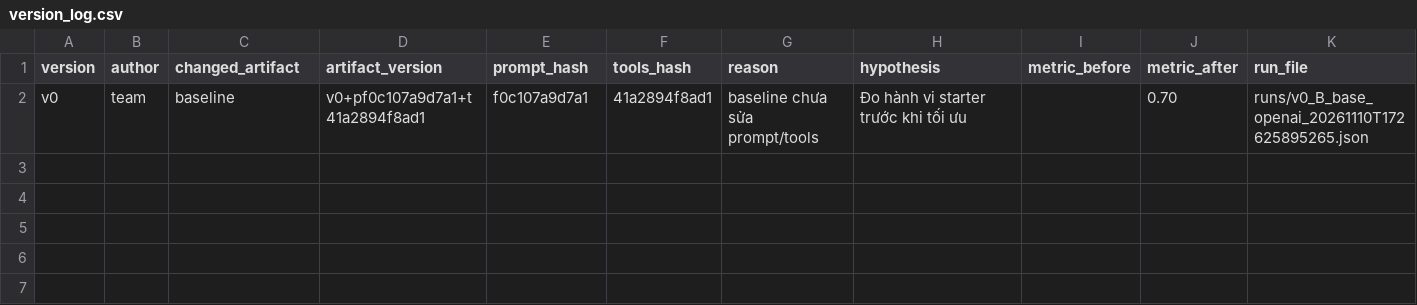
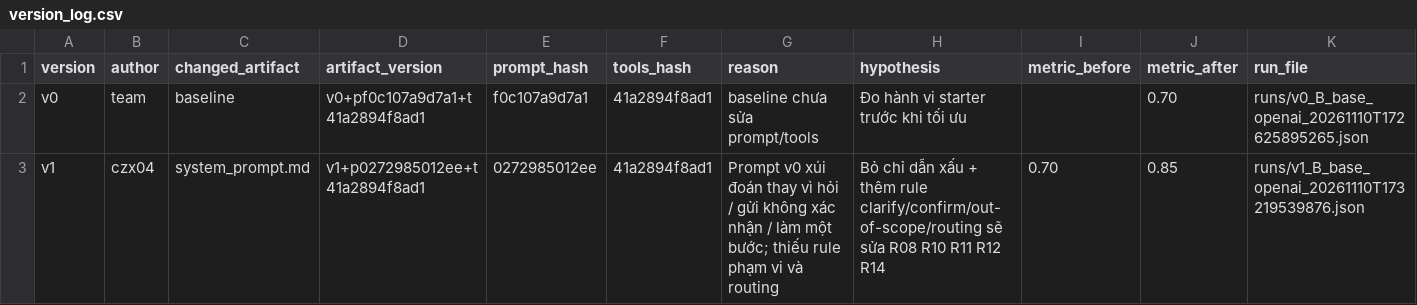
Before and after one commit to VinUni-AI20k/Day03-Prompt-Engineering-Tool-Calling-Labs-student, a CSV file: starter_v0/artifacts/version_log.csv, drawn as a sheet.

Commit message:
v1: remove bad starter instructions, add clarify/confirm/scope rules

```diff
--- a/starter_v0/artifacts/version_log.csv
+++ b/starter_v0/artifacts/version_log.csv
@@ -2 +2,2 @@ version,author,changed_artifact,artifact_version,prompt_hash,tools_hash,reason,h
 v0,team,baseline,v0+pf0c107a9d7a1+t41a2894f8ad1,f0c107a9d7a1,41a2894f8ad1,baseline chưa sửa prompt/tools,Đo hành vi starter trước khi tối ưu,,0.70,runs/v0_B_base_openai_20261110T172625895265.json
+v1,czx04,system_prompt.md,v1+p0272985012ee+t41a2894f8ad1,0272985012ee,41a2894f8ad1,Prompt v0 xúi đoán thay vì hỏi / gửi không xác nhận / làm một bước; thiếu rule phạm vi và routing,Bỏ chỉ dẫn xấu + thêm rule clarify/confirm/out-of-scope/routing sẽ sửa R08 R10 R11 R12 R14,0.70,0.85,runs/v1_B_base_openai_20261110T173219539876.json
```
Also changed, not shown: 2 other files.
